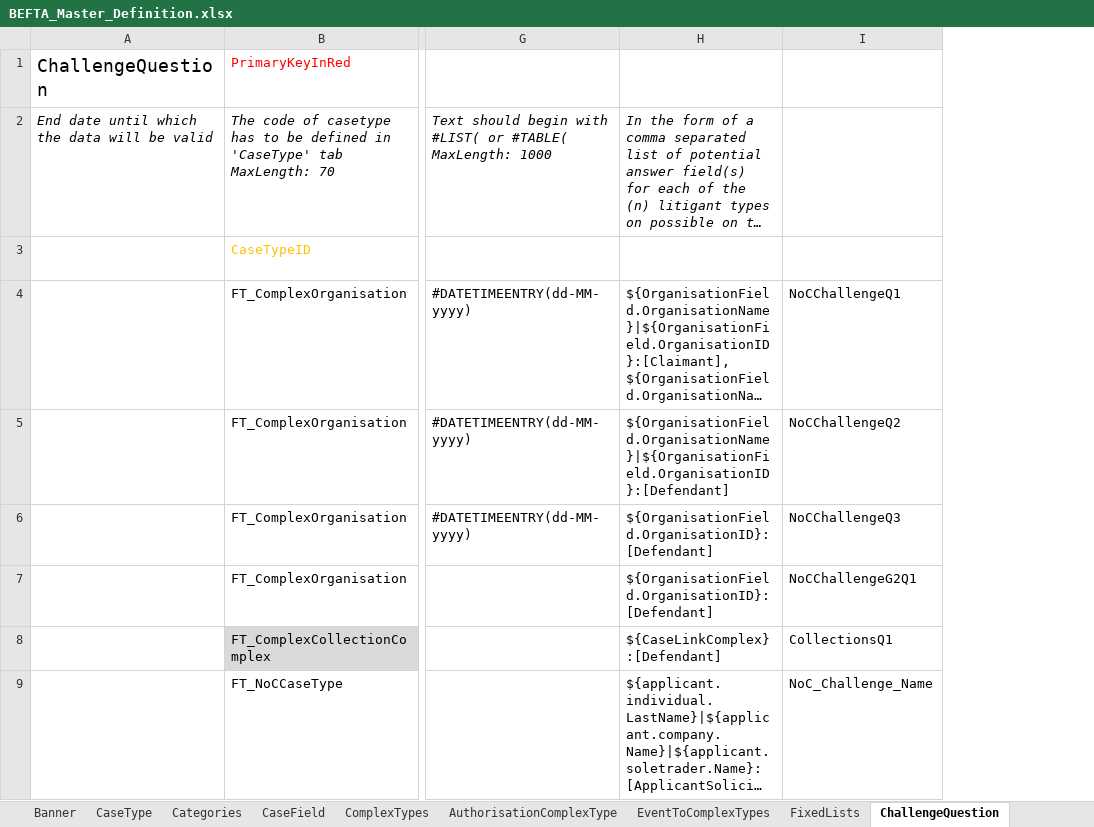
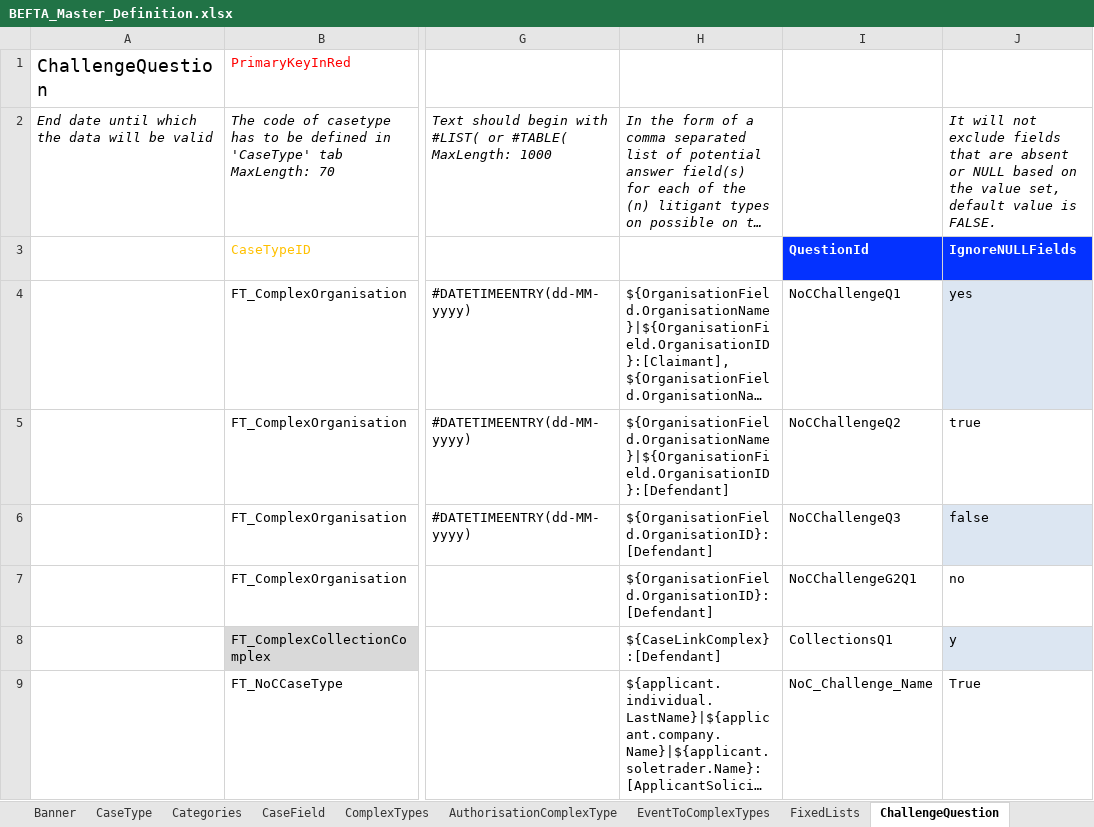
Before and after one commit to hmcts/ccd-test-definitions, an Excel workbook: src/main/resources/uk/gov/hmcts/ccd/test_definitions/excel/BEFTA_Master_Definition.xlsx, sheet ChallengeQuestion, drawn as a sheet; only a part is shown, gaps mark what is left out; long unchanged cells end in …; values as stored, in another font and other column widths than the file's, no borders; table styles not drawn; the diff names each change by its address in the sheet, - before the commit and + after, or states it on an @@ line.

Commit message:
updating file with master

```diff
--- a/src/main/resources/uk/gov/hmcts/ccd/test_definitions/excel/BEFTA_Master_Definition.xlsx (sheet ChallengeQuestion)
+++ b/src/main/resources/uk/gov/hmcts/ccd/test_definitions/excel/BEFTA_Master_Definition.xlsx (sheet ChallengeQuestion)
+column J, rows 2-9: It will not exclude fields that are absent or NULL based on the value set, default value is FALSE. | IgnoreNULLFields | yes | true | false | no | y | True
@@ I3 fill: none → #0432FF, bold: off → on @@
```
Also changed, not shown: 1 other file.
